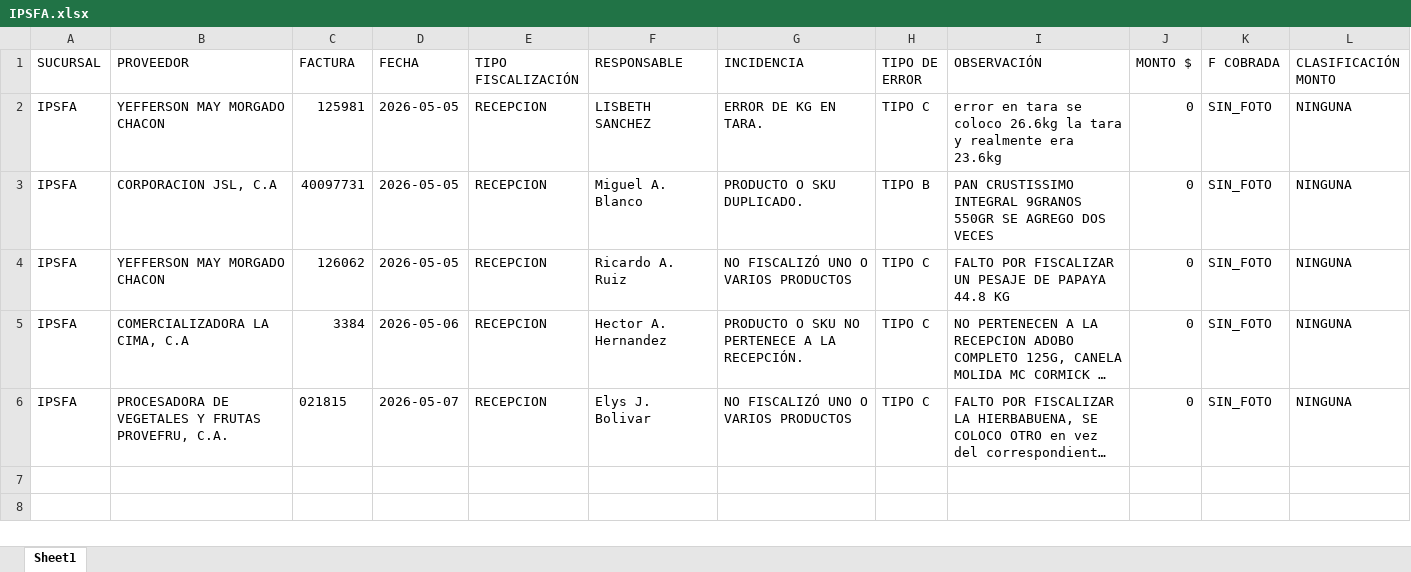
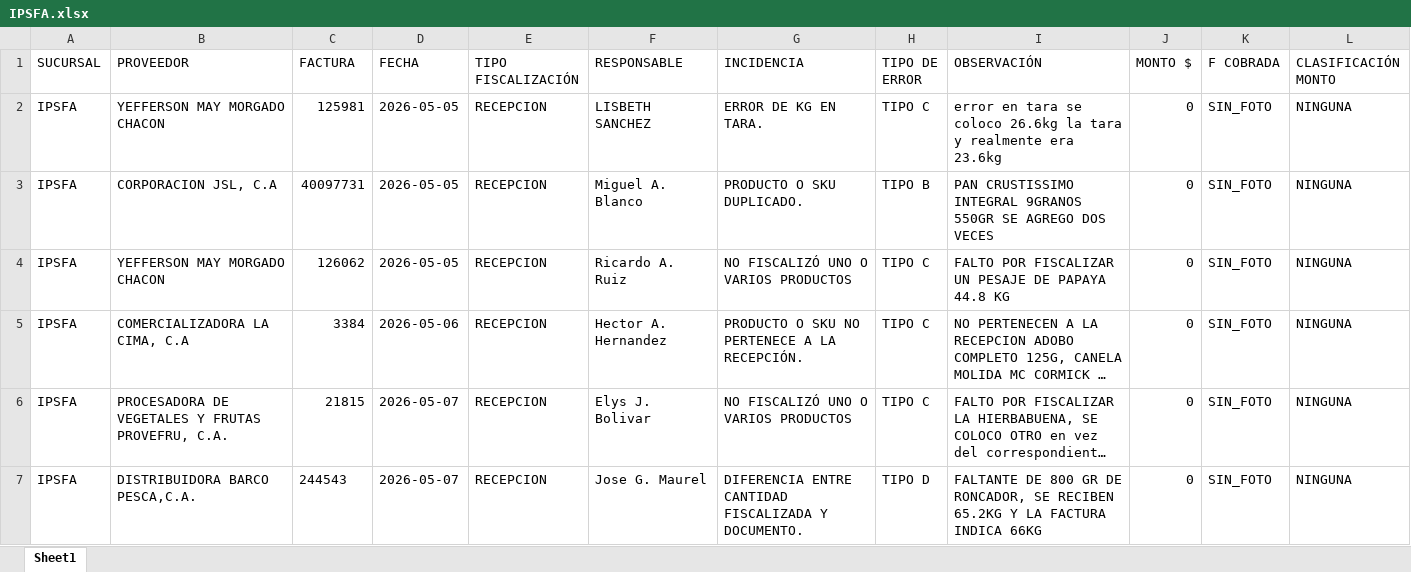
Before and after one commit to monitoreocmi/FISCALIZACION, an Excel workbook: cuadros/MAYO/IPSFA.xlsx, sheet Sheet1, drawn as a sheet; only a part is shown; long unchanged cells end in …; values as stored, in another font and other column widths than the file's, no borders; rows hold the shown columns only; the diff names each change by its address in the sheet, - before the commit and + after, or states it on an @@ line.

```diff
--- a/cuadros/MAYO/IPSFA.xlsx (sheet Sheet1)
+++ b/cuadros/MAYO/IPSFA.xlsx (sheet Sheet1)
-C6 (FACTURA): 021815
+C6 (FACTURA): 21815
+row 7: IPSFA | DISTRIBUIDORA BARCO PESCA,C.A. | 244543 | 2026-05-07 | RECEPCION | Jose G. Maurel | DIFERENCIA ENTRE CANTIDAD FISCALIZADA Y DOCUMENTO. | TIPO D | FALTANTE DE 800 GR DE RONCADOR, SE RECIBEN 65.2KG Y LA FACTURA INDICA 66KG | 0 | SIN_FOTO | NINGUNA
```
Also changed, not shown: 9 other files.
